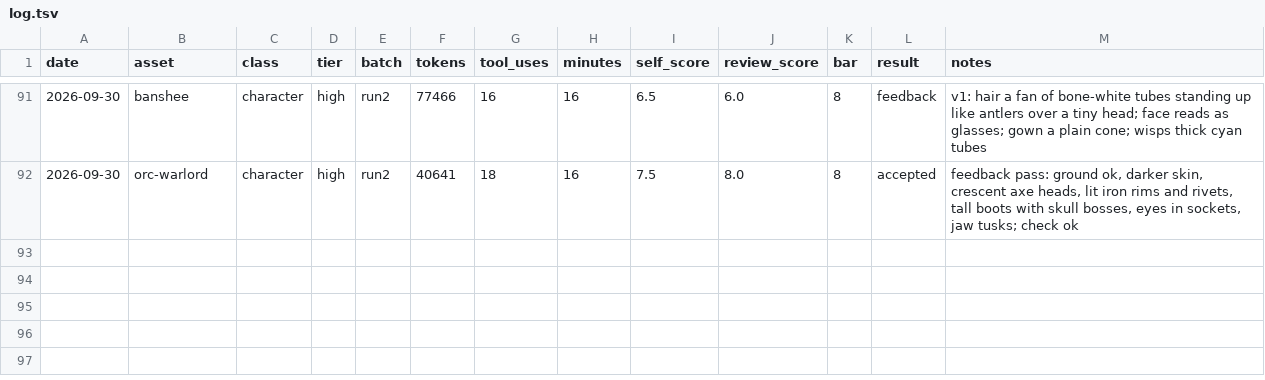
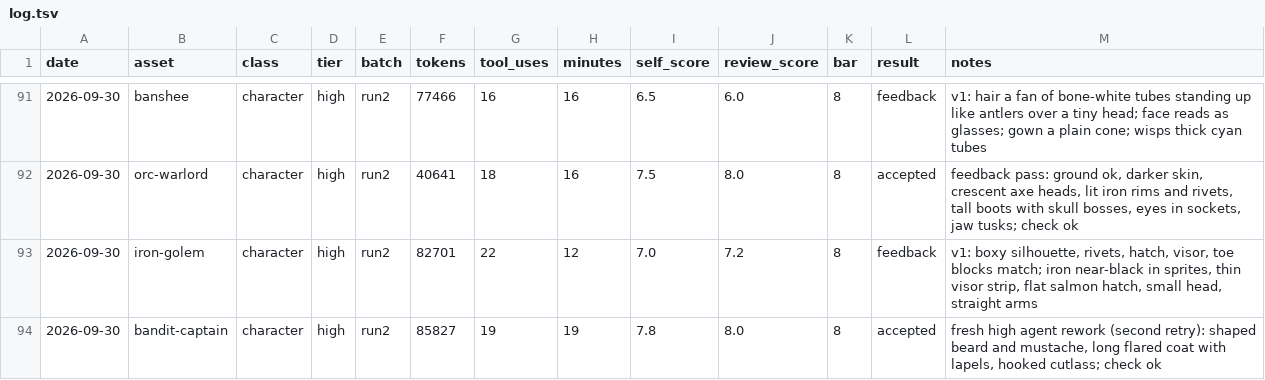
Before and after one commit to bodangren/advantage-forge, a TSV file: bench/sonnet/log.tsv, drawn as a sheet; only a part is shown, gaps mark what is left out; the diff names each change by its address in the sheet, - before the commit and + after, or states it on an @@ line.

```diff
--- a/bench/sonnet/log.tsv
+++ b/bench/sonnet/log.tsv
+row 93: 2026-09-30 | iron-golem | character | high | run2 | 82701 | 22 | 12 | 7.0 | 7.2 | 8 | feedback | v1: boxy silhouette, rivets, hatch, visor, toe blocks match; iron near-black in sprites, thin visor strip, flat salmon hatch, small head, straight arms
+row 94: 2026-09-30 | bandit-captain | character | high | run2 | 85827 | 19 | 19 | 7.8 | 8.0 | 8 | accepted | fresh high agent rework (second retry): shaped beard and mustache, long flared coat with lapels, hooked cutlass; check ok
```
Also changed, not shown: bench/sonnet/state.tsv, 2 other files.
